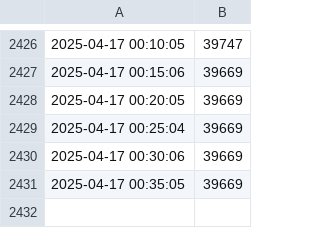
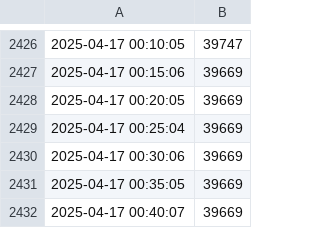
Before and after one commit to GaetanAm/live-dashboard-project, a CSV file: data.csv, drawn as a sheet; only a part is shown, gaps mark what is left out; the diff names each change by its address in the sheet, - before the commit and + after, or states it on an @@ line.

Commit message:
Auto update on 2025-04-17 00:40:11

```diff
--- a/data.csv
+++ b/data.csv
+row 2432: 2025-04-17 00:40:07 | 39669
```
